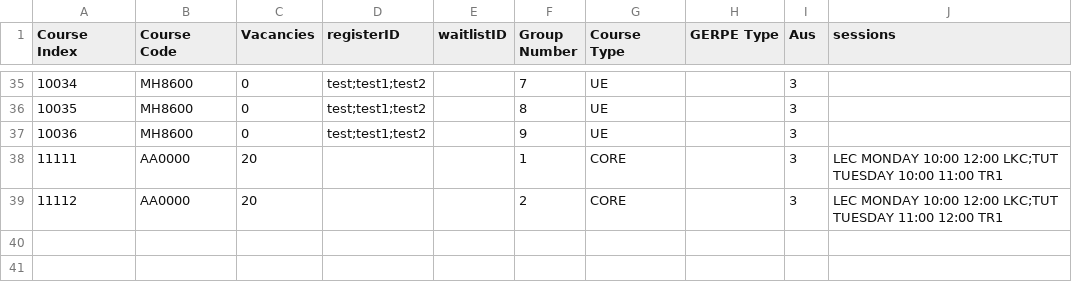
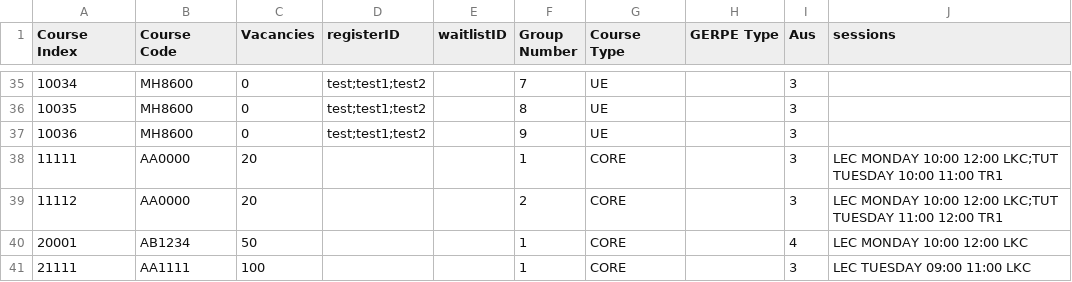
Before and after one commit to buithuytien/STAR, a CSV file: src/database/Course.csv, drawn as a sheet; only a part is shown, gaps mark what is left out.

```diff
--- a/src/database/Course.csv
+++ b/src/database/Course.csv
@@ -39 +39,3 @@ Course Index,Course Code,Vacancies,registerID,waitlistID,Group Number,Course Typ
 11112,AA0000,20,,,2,CORE,,3,LEC MONDAY 10:00 12:00 LKC;TUT TUESDAY 11:00 12:00 TR1
+20001,AB1234,50,,,1,CORE,,4,LEC MONDAY 10:00 12:00 LKC
+21111,AA1111,100,,,1,CORE,,3,LEC TUESDAY 09:00 11:00 LKC
```
Also changed, not shown: src/database/CourseInfo.csv, 10 other files.
